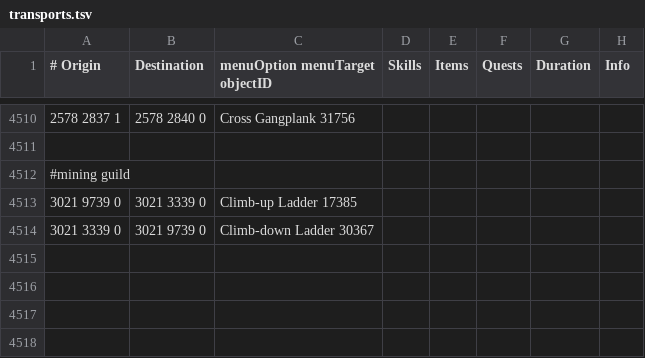
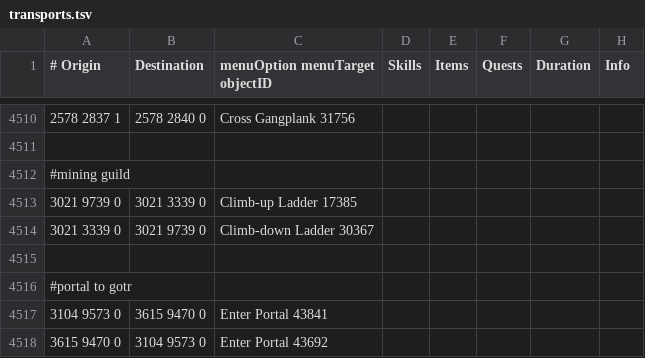
Before and after one commit to NewGenEng/Microbot, a TSV file: runelite-client/src/main/resources/net/runelite/client/plugins/microbot/shortestpath/transports.tsv, drawn as a sheet; only a part is shown, gaps mark what is left out; the diff names each change by its address in the sheet, - before the commit and + after, or states it on an @@ line.

Commit message:
webwalker - add gotr portal

```diff
--- a/runelite-client/src/main/resources/net/runelite/client/plugins/microbot/shortestpath/transports.tsv
+++ b/runelite-client/src/main/resources/net/runelite/client/plugins/microbot/shortestpath/transports.tsv
+row 4515: (empty)
+row 4516: #portal to gotr
+row 4517: 3104 9573 0 | 3615 9470 0 | Enter Portal 43841
+row 4518: 3615 9470 0 | 3104 9573 0 | Enter Portal 43692
```
